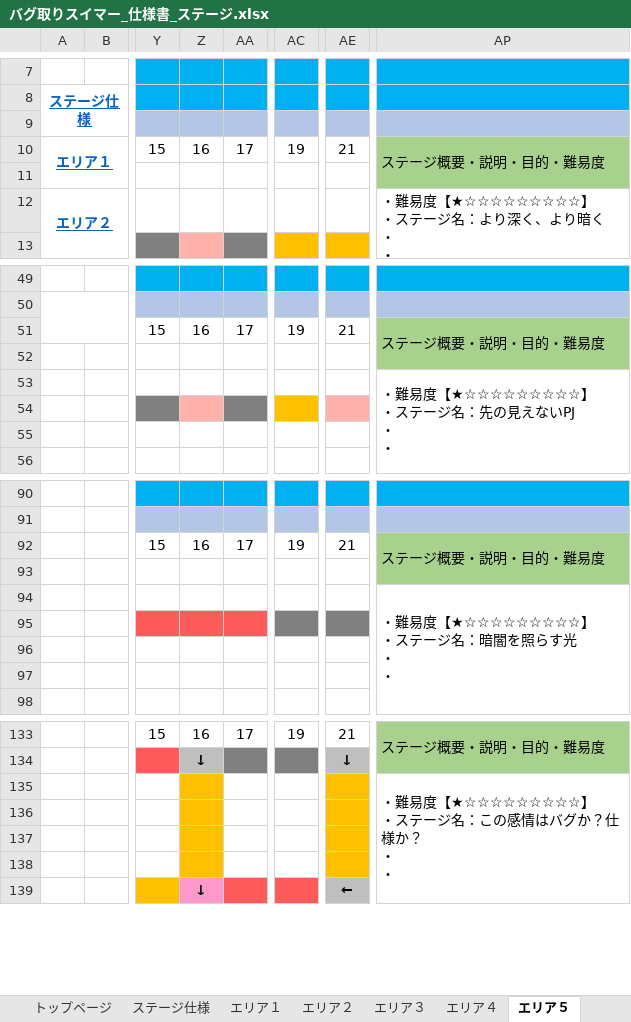
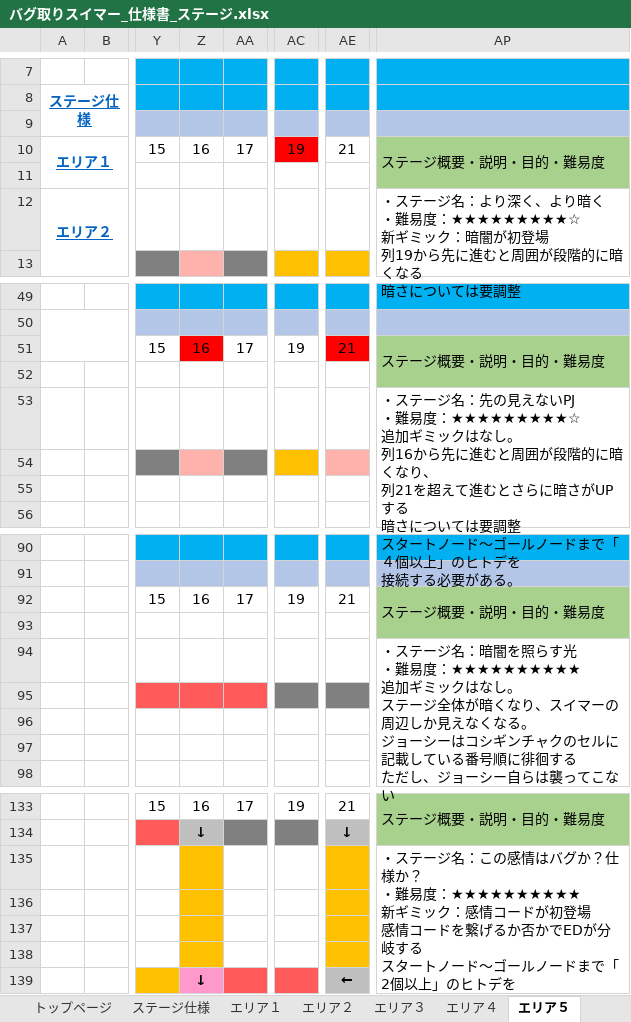
Before and after one commit to YuziMatsuda/Japan_Game_Award_2023, an Excel workbook: 仕様書/バグ取りスイマー_仕様書_ステージ.xlsx, sheet エリア５, drawn as a sheet; only a part is shown, gaps mark what is left out; values as stored, in another font and other column widths than the file's, no borders; charts and pictures not drawn; ↵ is a line break in a cell; the diff names each change by its address in the sheet, - before the commit and + after, or states it on an @@ line.

```diff
--- a/仕様書/バグ取りスイマー_仕様書_ステージ.xlsx (sheet エリア５)
+++ b/仕様書/バグ取りスイマー_仕様書_ステージ.xlsx (sheet エリア５)
-AC10 fill: none
+AC10 fill: #FF0000
-AP12: ・難易度【★☆☆☆☆☆☆☆☆☆】 ↵ ・ステージ名：より深く、より暗く ↵ ・ ↵ ・
+AP12: ・ステージ名：より深く、より暗く ↵ ・難易度：★★★★★★★★★☆ ↵ 新ギミック：暗闇が初登場 ↵ 列19から先に進むと周囲が段階的に暗くなる ↵ 暗さについては要調整
-Z51 fill: none
+Z51 fill: #FF0000
-AE51 fill: none
+AE51 fill: #FF0000
-AP53: ・難易度【★☆☆☆☆☆☆☆☆☆】 ↵ ・ステージ名：先の見えないPJ ↵ ・ ↵ ・
+AP53: ・ステージ名：先の見えないPJ ↵ ・難易度：★★★★★★★★★☆ ↵ 追加ギミックはなし。 ↵ 列16から先に進むと周囲が段階的に暗くなり、 ↵ 列21を超えて進むとさらに暗さがUPする ↵ 暗さについては要調整 ↵ スタートノード～ゴールノードまで「４個以上」のヒトデを ↵ 接続する必要がある。
-AP94: ・難易度【★☆☆☆☆☆☆☆☆☆】 ↵ ・ステージ名：暗闇を照らす光 ↵ ・ ↵ ・
+AP94: ・ステージ名：暗闇を照らす光 ↵ ・難易度：★★★★★★★★★★ ↵ 追加ギミックはなし。 ↵ ステージ全体が暗くなり、スイマーの周辺しか見えなくなる。 ↵ ジョーシーはコシギンチャクのセルに記載している番号順に徘徊する ↵ ただし、ジョーシー自らは襲ってこない
-AP135: ・難易度【★☆☆☆☆☆☆☆☆☆】 ↵ ・ステージ名：この感情はバグか？仕様か？ ↵ ・ ↵ ・
+AP135: ・ステージ名：この感情はバグか？仕様か？ ↵ ・難易度：★★★★★★★★★★ ↵ 新ギミック：感情コードが初登場 ↵ 感情コードを繋げるか否かでEDが分岐する ↵ スタートノード～ゴールノードまで「2個以上」のヒトデを ↵ 接続する必要がある。
```
Also changed, not shown: sheet トップページ, sheet エリア２, sheet エリア１, sheet エリア３, sheet エリア４, charts or pictures.
